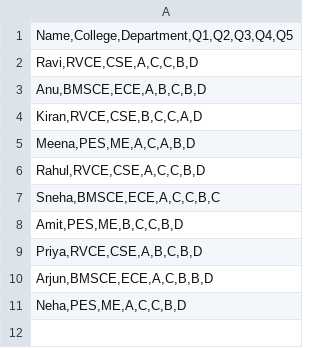
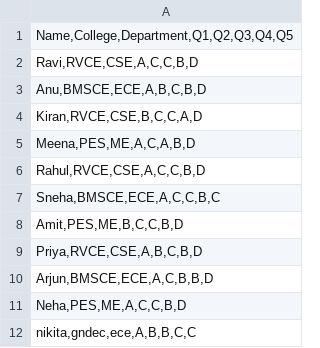
Before and after one commit to adityachekki19/quiz, a CSV file: data.csv, drawn as a sheet; the diff names each change by its address in the sheet, - before the commit and + after, or states it on an @@ line.

Commit message:
Update data.csv

```diff
--- a/data.csv
+++ b/data.csv
+row 12: nikita,gndec,ece,A,B,B,C,C
```
